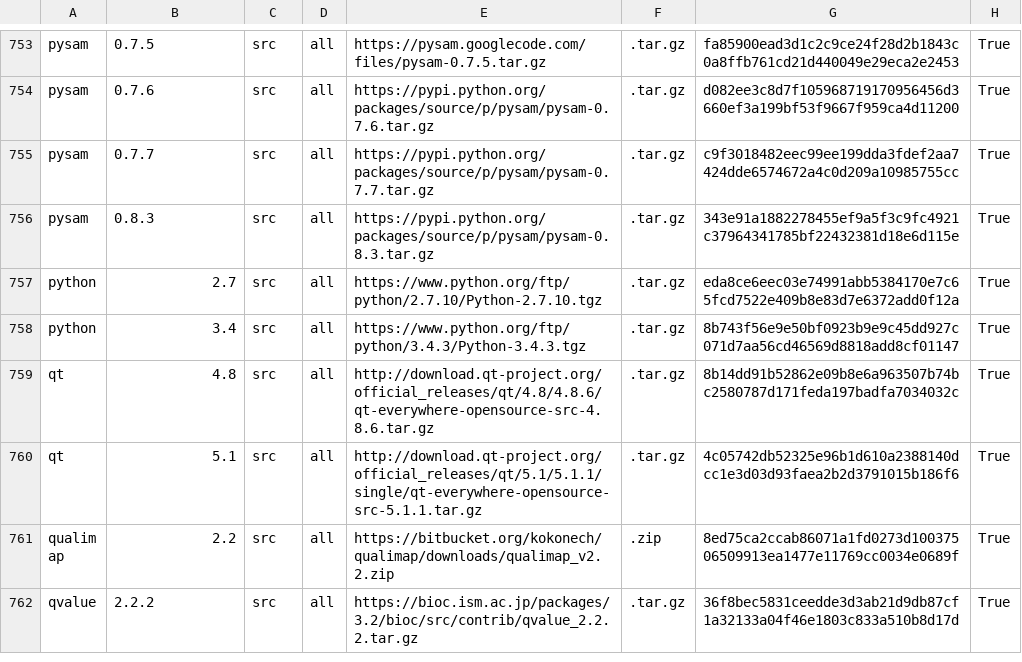
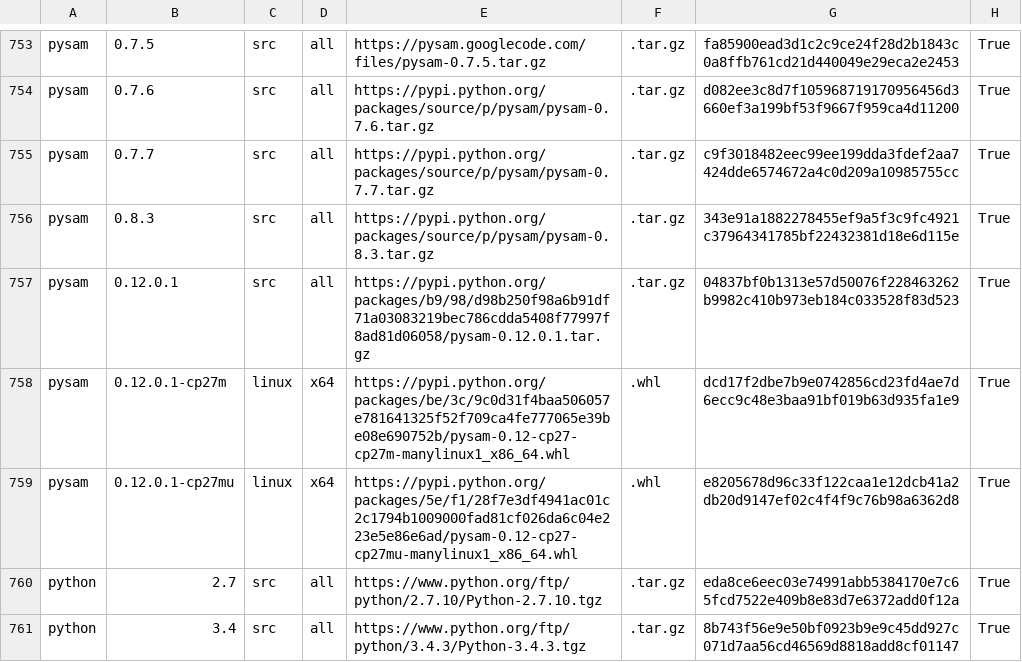
Before and after one commit to galaxyproject/cargo-port, a TSV file: urls.tsv, drawn as a sheet; only a part is shown, gaps mark what is left out; the shorter side is filled out with more unchanged rows.

Commit message:
Add pysam 64 bit linux wheels and source.

```diff
--- a/urls.tsv
+++ b/urls.tsv
@@ -756,2 +756,5 @@ pysam	0.7.7	src	all	https://pypi.python.org/packages/source/p/pysam/pysam-0.7.7.
 pysam	0.8.3	src	all	https://pypi.python.org/packages/source/p/pysam/pysam-0.8.3.tar.gz	.tar.gz	343e91a1882278455ef9a5f3c9fc4921c37964341785bf22432381d18e6d115e	True
+pysam	0.12.0.1	src	all	https://pypi.python.org/packages/b9/98/d98b250f98a6b91df71a03083219bec786cdda5408f77997f8ad81d06058/pysam-0.12.0.1.tar.gz	.tar.gz	04837bf0b1313e57d50076f228463262b9982c410b973eb184c033528f83d523	True
+pysam	0.12.0.1-cp27m	linux	x64	https://pypi.python.org/packages/be/3c/9c0d31f4baa506057e781641325f52f709ca4fe777065e39be08e690752b/pysam-0.12-cp27-cp27m-manylinux1_x86_64.whl	.whl	dcd17f2dbe7b9e0742856cd23fd4ae7d6ecc9c48e3baa91bf019b63d935fa1e9	True
+pysam	0.12.0.1-cp27mu	linux	x64	https://pypi.python.org/packages/5e/f1/28f7e3df4941ac01c2c1794b1009000fad81cf026da6c04e223e5e86e6ad/pysam-0.12-cp27-cp27mu-manylinux1_x86_64.whl	.whl	e8205678d96c33f122caa1e12dcb41a2db20d9147ef02c4f4f9c76b98a6362d8	True
 python	2.7	src	all	https://www.python.org/ftp/python/2.7.10/Python-2.7.10.tgz	.tar.gz	eda8ce6eec03e74991abb5384170e7c65fcd7522e409b8e83d7e6372add0f12a	True
```
